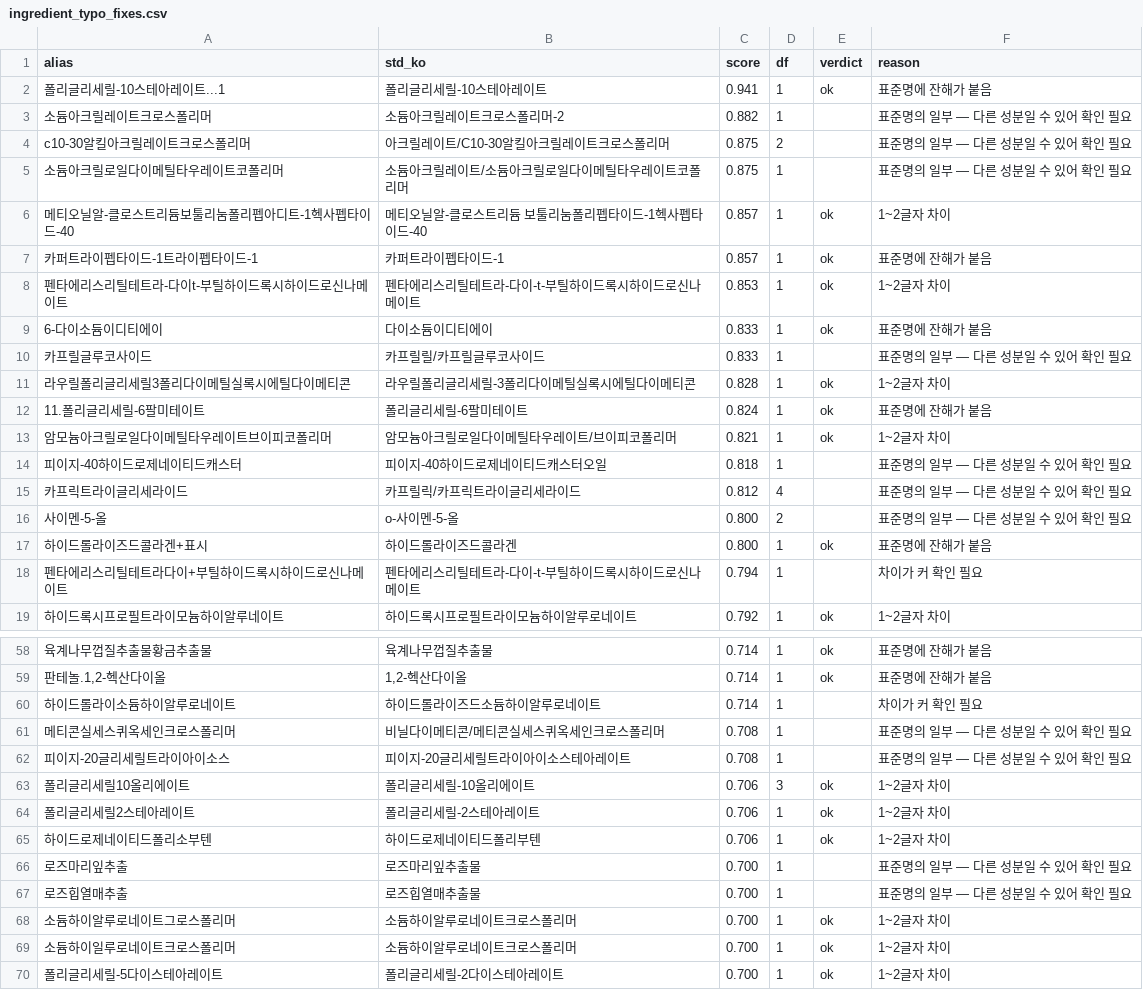
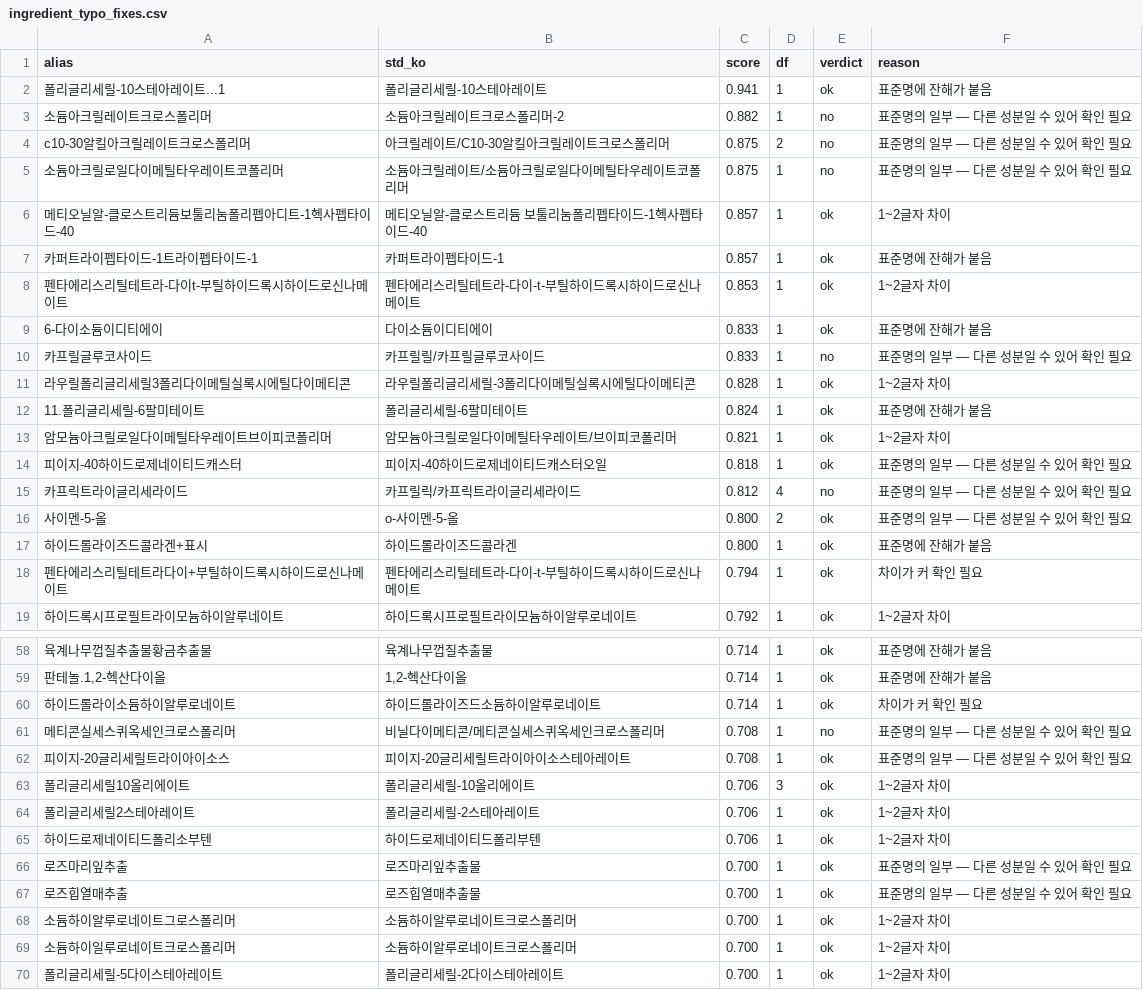
Before and after one commit to EunSeong-Jo/capstone, a CSV file: data/seed/ingredient_typo_fixes.csv, drawn as a sheet; only a part is shown, gaps mark what is left out; the diff covers the shown part only; the diff names each change by its address in the sheet, - before the commit and + after, or states it on an @@ line.

```diff
--- a/data/seed/ingredient_typo_fixes.csv
+++ b/data/seed/ingredient_typo_fixes.csv
-E3:E5 (verdict): (empty)
+E3:E5 (verdict): no
-E10 (verdict): (empty)
+E10 (verdict): no
-E14 (verdict): (empty)
+E14 (verdict): ok
-E15 (verdict): (empty)
+E15 (verdict): no
-E16 (verdict): (empty)
+E16 (verdict): ok
-E18 (verdict): (empty)
+E18 (verdict): ok
-E60 (verdict): (empty)
+E60 (verdict): ok
-E61 (verdict): (empty)
+E61 (verdict): no
-E62 (verdict): (empty)
+E62 (verdict): ok
-E66:E67 (verdict): (empty)
+E66:E67 (verdict): ok
```
Also changed, not shown: 22 edited cells elsewhere in this file, 2 other files.
